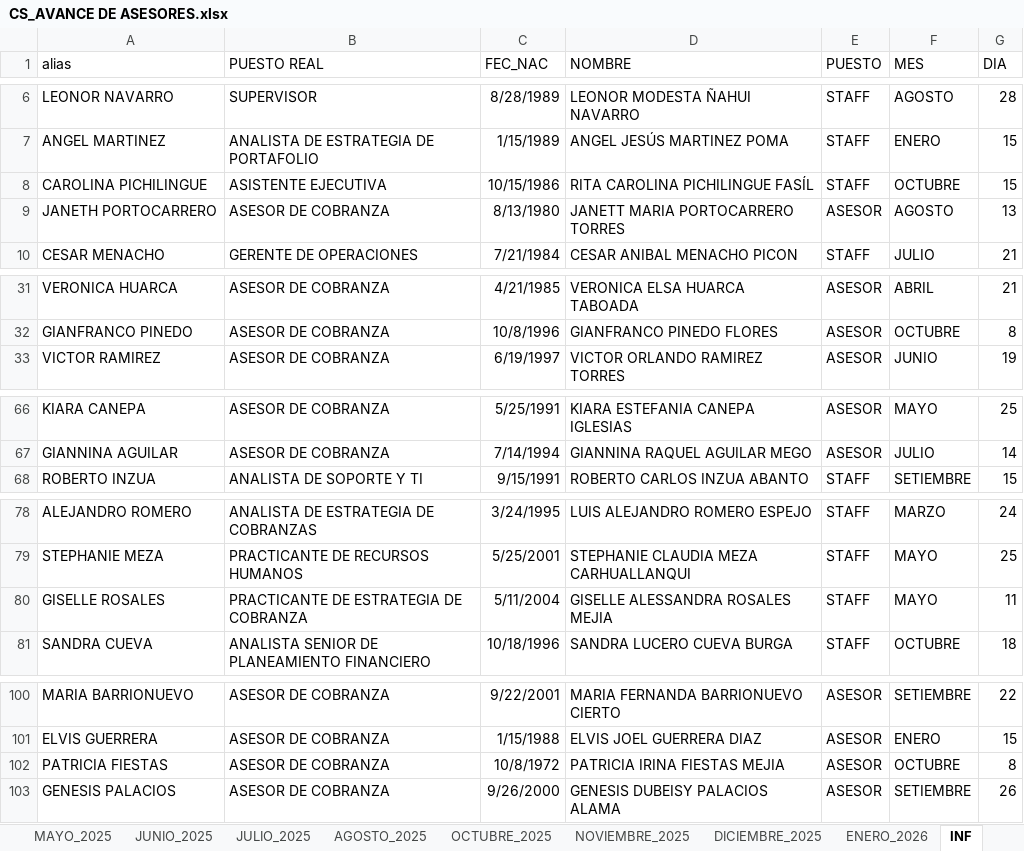
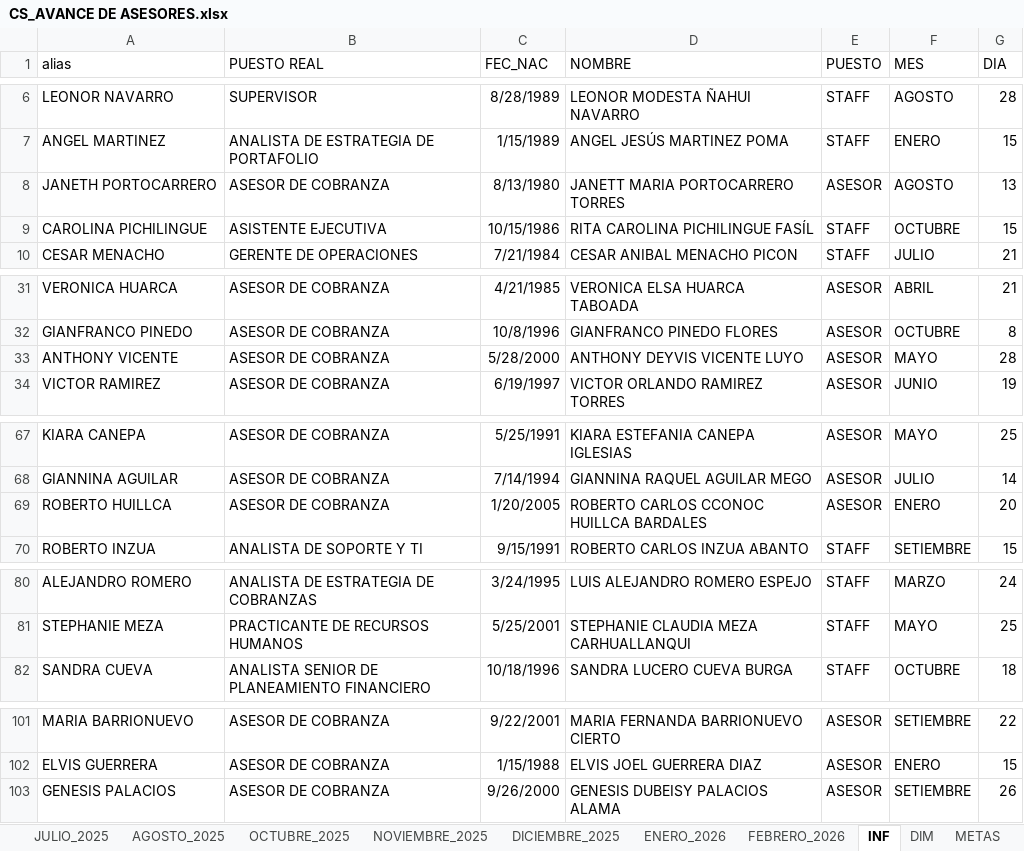
Before and after one commit to jvasquez98/Ranking, an Excel workbook: CS_AVANCE DE ASESORES.xlsx, sheet INF, drawn as a sheet; only a part is shown, gaps mark what is left out; values as stored, in another font and other column widths than the file's, no borders; table styles not drawn; removed rows and columns are numbered as before the commit, all else as after; the diff names each change by its address in the sheet, - before the commit and + after, or states it on an @@ line.

```diff
--- a/CS_AVANCE DE ASESORES.xlsx (sheet INF)
+++ b/CS_AVANCE DE ASESORES.xlsx (sheet INF)
+sheet tab: FEBRERO_2026
@@ row 9 moved to row 8: JANETH PORTOCARRERO @@
+row 33: ANTHONY VICENTE | ASESOR DE COBRANZA | 5/28/2000 | ANTHONY DEYVIS VICENTE LUYO | ASESOR | MAYO | 28
+row 69: ROBERTO HUILLCA | ASESOR DE COBRANZA | 1/20/2005 | ROBERTO CARLOS CCONOC HUILLCA BARDALES | ASESOR | ENERO | 20
-row 80: GISELLE ROSALES | PRACTICANTE DE ESTRATEGIA DE COBRANZA | 5/11/2004 | GISELLE ALESSANDRA ROSALES MEJIA | STAFF | MAYO | 11
-row 102: PATRICIA FIESTAS | ASESOR DE COBRANZA | 10/8/1972 | PATRICIA IRINA FIESTAS MEJIA | ASESOR | OCTUBRE | 8
```
Also changed, not shown: sheet DIM, sheet CAPA, sheet METAS, formulas that keep their value, CS_MARCACIONES.xlsx, 3 other files.
